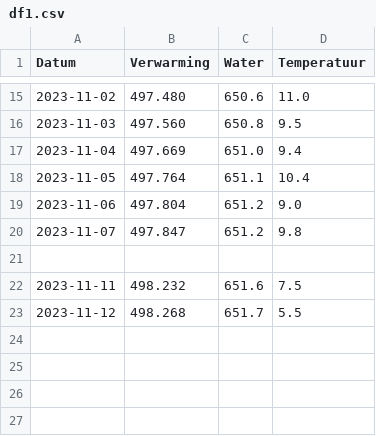
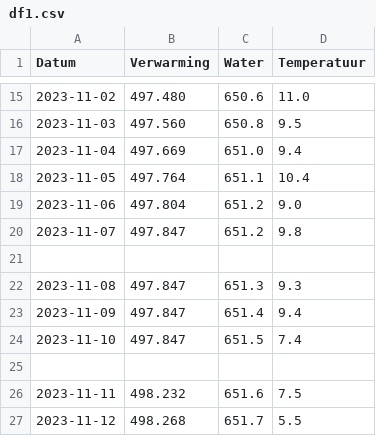
Before and after one commit to joey-van-alphen2/dashboard, a CSV file: df1.csv, drawn as a sheet; only a part is shown, gaps mark what is left out; the diff names each change by its address in the sheet, - before the commit and + after, or states it on an @@ line.

Commit message:
Update df1.csv

```diff
--- a/df1.csv
+++ b/df1.csv
+row 22: 2023-11-08 | 497.847 | 651.3 | 9.3
+row 23: 2023-11-09 | 497.847 | 651.4 | 9.4
+row 24: 2023-11-10 | 497.847 | 651.5 | 7.4
+row 25: (empty)
```
